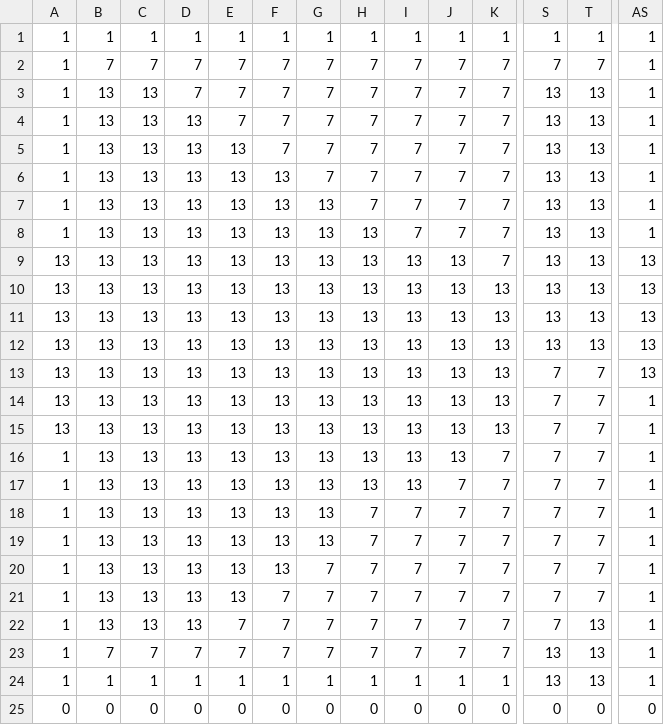
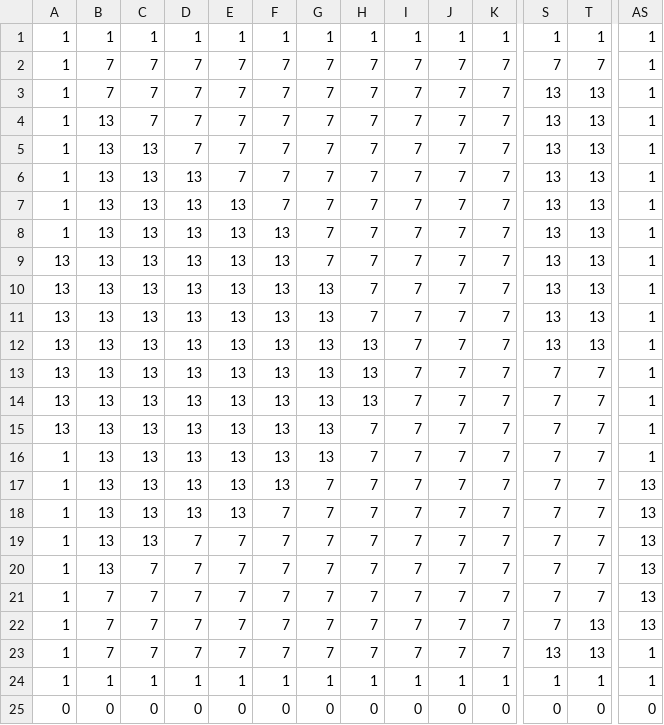
Before and after one commit to Love-Pengy/Ness-Shooter-Game, a CSV file: map/Screen64.csv, drawn as a sheet; only a part is shown, gaps mark what is left out; the diff covers the shown part only; the diff names each change by its address in the sheet, - before the commit and + after, or states it on an @@ line.

```diff
--- a/map/Screen64.csv
+++ b/map/Screen64.csv
-B3: 13
+B3: 7
-C3:C4: 13
+C3:C4: 7
-D4:D5: 13
+D4:D5: 7
-E5:E6: 13
+E5:E6: 7
-F6:F7: 13
+F6:F7: 7
-G7:G9: 13
+G7:G9: 7
-H8:H11: 13
+H8:H11: 7
-I9:I17: 13
+I9:I17: 7
-J9:J16: 13
+J9:J16: 7
-AS9:AS13: 13
+AS9:AS13: 1
-K10:K15: 13
+K10:K15: 7
-H15:H17: 13
+H15:H17: 7
-G17:G19: 13
+G17:G19: 7
-AS17:AS22: 1
+AS17:AS22: 13
-F18:F20: 13
+F18:F20: 7
-D19:D22: 13
+D19:D22: 7
-E19:E21: 13
+E19:E21: 7
-C20:C22: 13
+C20:C22: 7
-B21:B22: 13
+B21:B22: 7
-S24: 13
+S24: 1
-T24: 13
+T24: 1
```
Also changed, not shown: 4 edited cells elsewhere in this file, map/Screen45.csv, 6 other files.
